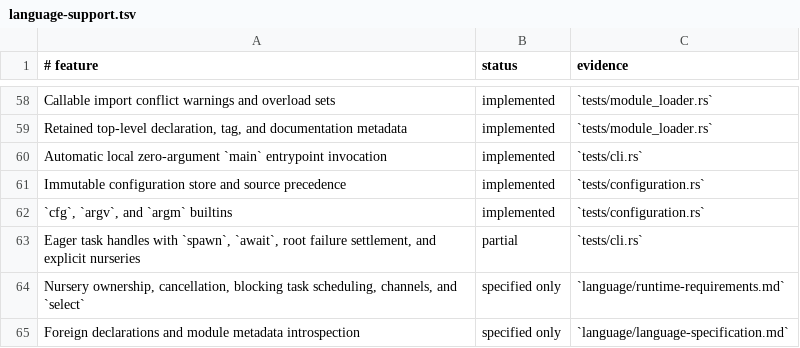
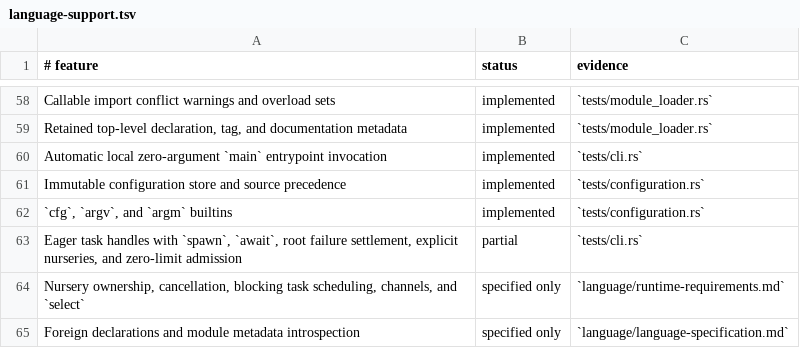
Before and after one commit to babyman/slug-rs, a TSV file: docs/language-support.tsv, drawn as a sheet; only a part is shown, gaps mark what is left out.

Commit message:
feat(runtime): enforce zero-limit nursery spawn rejection
Introduce task limit enforcement for nurseries. A `nursery limit 0` now rejects direct task spawns, ensuring explicit admission constraints. Update VM with task limit checks, error propagation for exceeded limits, and related logic tests.

Update language specification, changelog, and documentation to reflect this behavior. Add a new test for zero-limit nursery spawn rejection, validating runtime task admission constraints.

```diff
--- a/docs/language-support.tsv
+++ b/docs/language-support.tsv
@@ -62,3 +62,3 @@ Immutable configuration store and source precedence|implemented|`tests/configura
 `cfg`, `argv`, and `argm` builtins|implemented|`tests/configuration.rs`
-Eager task handles with `spawn`, `await`, root failure settlement, and explicit nurseries|partial|`tests/cli.rs`
+Eager task handles with `spawn`, `await`, root failure settlement, explicit nurseries, and zero-limit admission|partial|`tests/cli.rs`
 Nursery ownership, cancellation, blocking task scheduling, channels, and `select`|specified only|`language/runtime-requirements.md`
```
Also changed, not shown: 5 other files.
